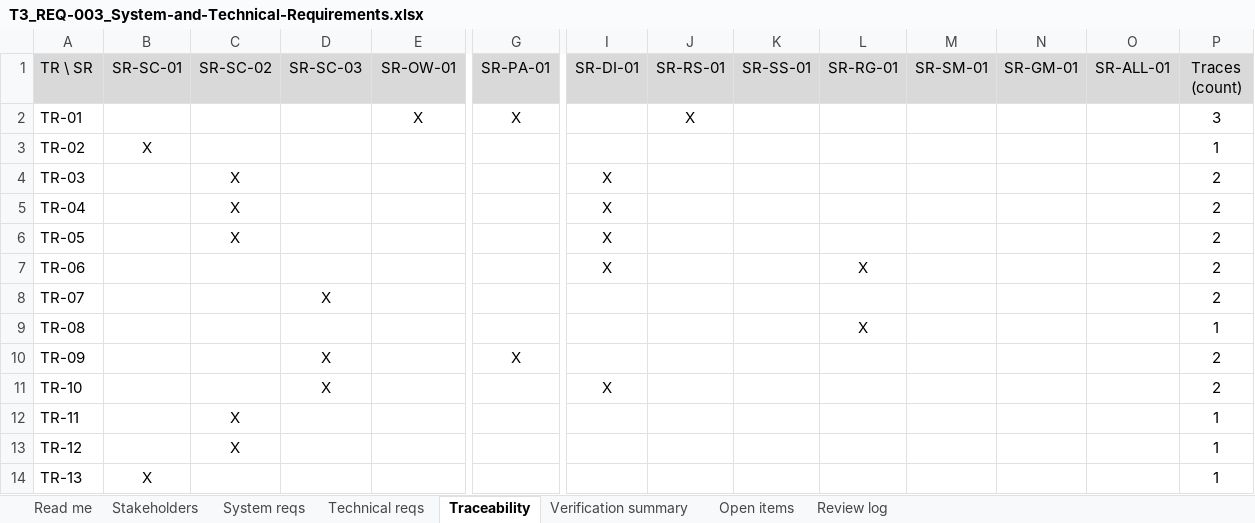
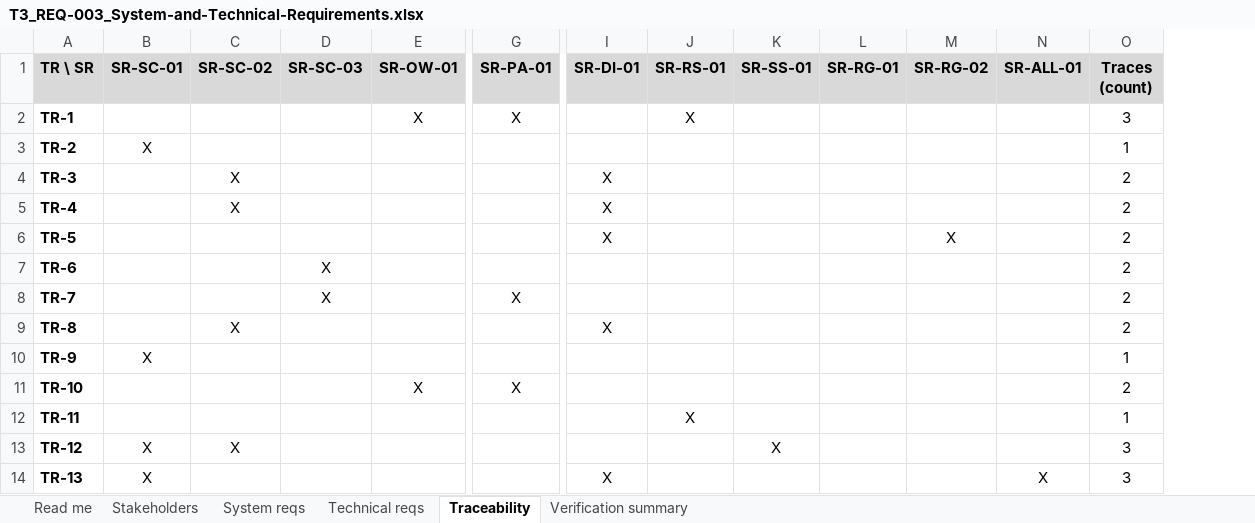
Before and after one commit to VladZg/NESR, an Excel workbook: 03_Requirements/T3_REQ-003_System-and-Technical-Requirements.xlsx, sheet Traceability, drawn as a sheet; only a part is shown, gaps mark what is left out; values as stored, in another font and other column widths than the file's, no borders; removed rows and columns are numbered as before the commit, all else as after; rows hold the shown columns only; the diff covers the shown part only; the diff names each change by its address in the sheet, - before the commit and + after, or states it on an @@ line.

```diff
--- a/03_Requirements/T3_REQ-003_System-and-Technical-Requirements.xlsx (sheet Traceability)
+++ b/03_Requirements/T3_REQ-003_System-and-Technical-Requirements.xlsx (sheet Traceability)
-sheet tab: Open items
-sheet tab: Review log
-column N (SR-GM-01), empty
-A1:M1 bold: off
+A1:M1 bold: on
-M1: SR-SM-01
+M1: SR-RG-02
-N1:O1 bold: off
+N1:O1 bold: on
-A2 (TR \ SR): TR-01
+A2 (TR \ SR): TR-1
-A2:A6 bold: off
+A2:A6 bold: on
-A3 (TR \ SR): TR-02
+A3 (TR \ SR): TR-2
-A4 (TR \ SR): TR-03
+A4 (TR \ SR): TR-3
-A5 (TR \ SR): TR-04
+A5 (TR \ SR): TR-4
-A6 (TR \ SR): TR-05
+A6 (TR \ SR): TR-5
-C6 (SR-SC-02): X
+C6 (SR-SC-02): (empty)
-M6 (SR-RG-02): (empty)
+M6 (SR-RG-02): X
-row 7: TR-06 |  |  |  |  |  | X |  |  | X |  |  |  | 2
-A7 (TR \ SR): TR-07
+A7 (TR \ SR): TR-6
-A7 bold: off
+A7 bold: on
-row 9: TR-08 |  |  |  |  |  |  |  |  | X |  |  |  | 1
-A8 (TR \ SR): TR-09
+A8 (TR \ SR): TR-7
-A8 bold: off
+A8 bold: on
+row 9: TR-8 |  | X |  |  |  | X |  |  |  |  |  | 2
+row 10: TR-9 | X |  |  |  |  |  |  |  |  |  |  | 1
-A11:A14 bold: off
+A11:A14 bold: on
-D11 (SR-SC-03): X
+D11 (SR-SC-03): (empty)
-E11 (SR-OW-01): (empty)
+E11 (SR-OW-01): X
-G11 (SR-PA-01): (empty)
+G11 (SR-PA-01): X
-I11 (SR-DI-01): X
+I11 (SR-DI-01): (empty)
-C12 (SR-SC-02): X
+C12 (SR-SC-02): (empty)
-J12 (SR-RS-01): (empty)
+J12 (SR-RS-01): X
-B13 (SR-SC-01): (empty)
+B13 (SR-SC-01): X
-K13 (SR-SS-01): (empty)
+K13 (SR-SS-01): X
-O13:O14 (Traces (count)): 1
+O13:O14 (Traces (count)): 3
-I14 (SR-DI-01): (empty)
+I14 (SR-DI-01): X
-N14 (SR-ALL-01): (empty)
+N14 (SR-ALL-01): X
```
Also changed, not shown: 21 removed rows, 54 edited cells and cell formats elsewhere in this sheet, sheet Technical reqs, sheet System reqs, sheet Verification summary, sheet Stakeholders, sheet Read me, formulas that keep their value, 4 other files.
